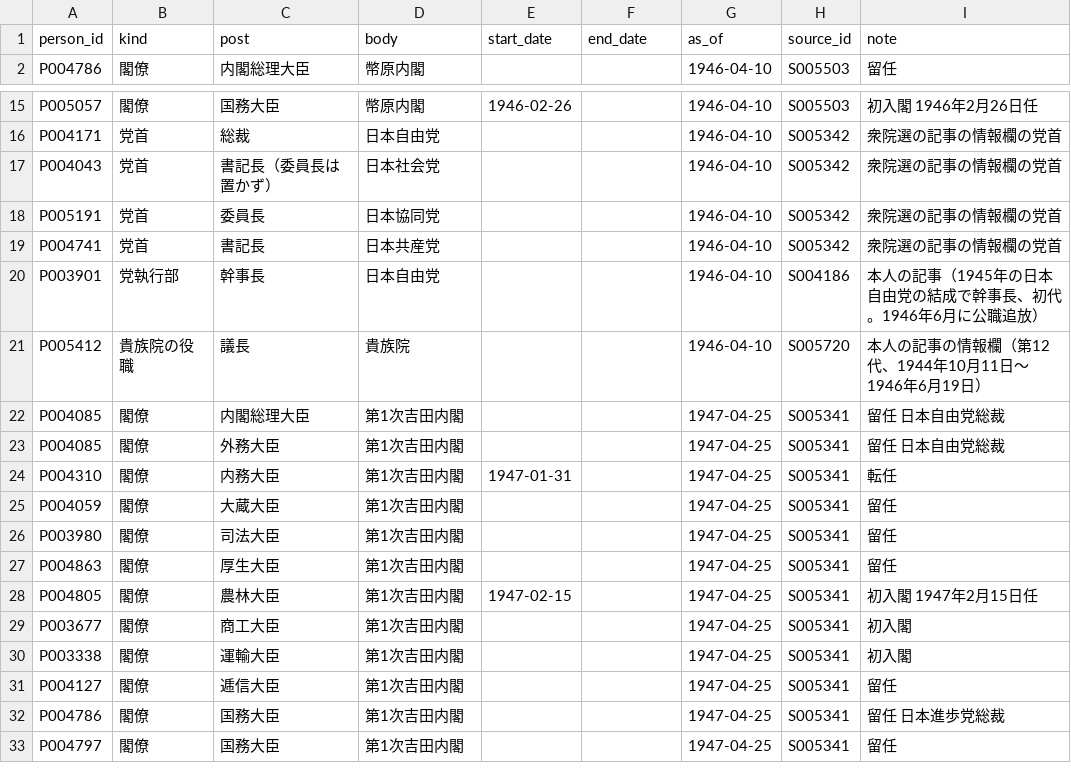
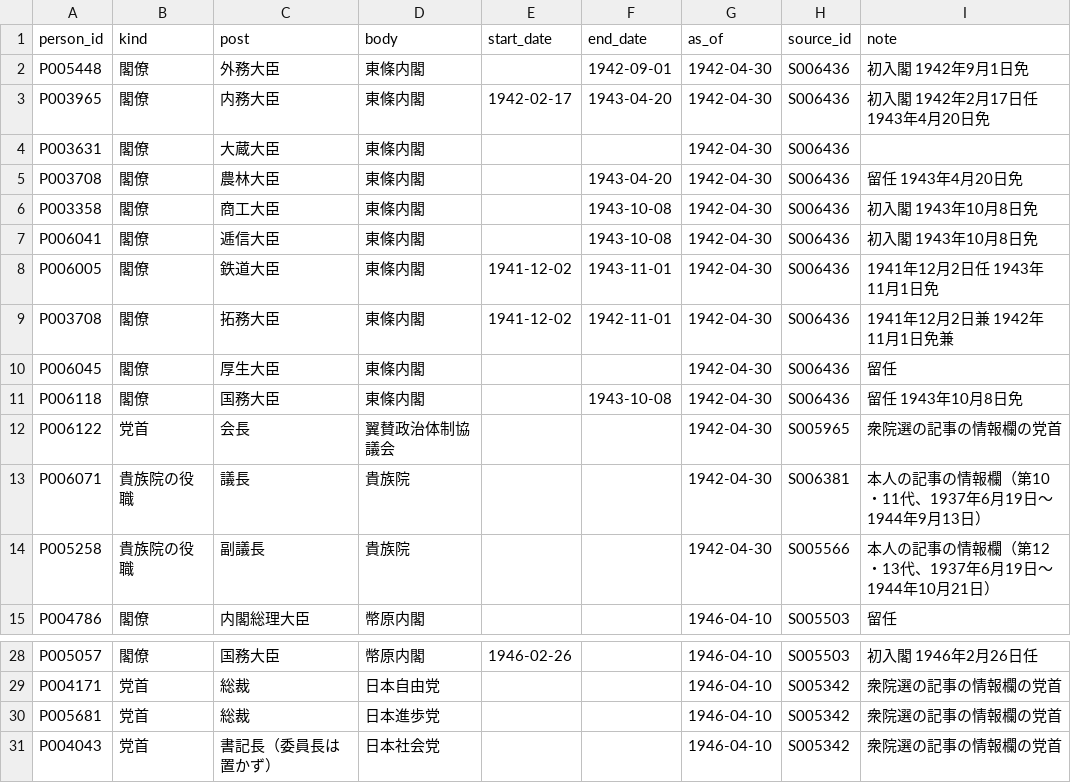
Before and after one commit to s2202-3099/kokkai-soran, a CSV file: data/posts.csv, drawn as a sheet; only a part is shown, gaps mark what is left out; the shorter side is filled out with more unchanged rows; the diff names each change by its address in the sheet, - before the commit and + after, or states it on an @@ line.

```diff
--- a/data/posts.csv
+++ b/data/posts.csv
+row 2: P005448 | 閣僚 | 外務大臣 | 東條内閣 |  | 1942-09-01 | 1942-04-30 | S006436 | 初入閣 1942年9月1日免
+row 3: P003965 | 閣僚 | 内務大臣 | 東條内閣 | 1942-02-17 | 1943-04-20 | 1942-04-30 | S006436 | 初入閣 1942年2月17日任 1943年4月20日免
+row 4: P003631 | 閣僚 | 大蔵大臣 | 東條内閣 |  |  | 1942-04-30 | S006436
+row 5: P003708 | 閣僚 | 農林大臣 | 東條内閣 |  | 1943-04-20 | 1942-04-30 | S006436 | 留任 1943年4月20日免
+row 6: P003358 | 閣僚 | 商工大臣 | 東條内閣 |  | 1943-10-08 | 1942-04-30 | S006436 | 初入閣 1943年10月8日免
+row 7: P006041 | 閣僚 | 逓信大臣 | 東條内閣 |  | 1943-10-08 | 1942-04-30 | S006436 | 初入閣 1943年10月8日免
+row 8: P006005 | 閣僚 | 鉄道大臣 | 東條内閣 | 1941-12-02 | 1943-11-01 | 1942-04-30 | S006436 | 1941年12月2日任 1943年11月1日免
+row 9: P003708 | 閣僚 | 拓務大臣 | 東條内閣 | 1941-12-02 | 1942-11-01 | 1942-04-30 | S006436 | 1941年12月2日兼 1942年11月1日免兼
+row 10: P006045 | 閣僚 | 厚生大臣 | 東條内閣 |  |  | 1942-04-30 | S006436 | 留任
+row 11: P006118 | 閣僚 | 国務大臣 | 東條内閣 |  | 1943-10-08 | 1942-04-30 | S006436 | 留任 1943年10月8日免
+row 12: P006122 | 党首 | 会長 | 翼賛政治体制協議会 |  |  | 1942-04-30 | S005965 | 衆院選の記事の情報欄の党首
+row 13: P006071 | 貴族院の役職 | 議長 | 貴族院 |  |  | 1942-04-30 | S006381 | 本人の記事の情報欄（第10・11代、1937年6月19日〜1944年9月13日）
+row 14: P005258 | 貴族院の役職 | 副議長 | 貴族院 |  |  | 1942-04-30 | S005566 | 本人の記事の情報欄（第12・13代、1937年6月19日〜1944年10月21日）
+row 30: P005681 | 党首 | 総裁 | 日本進歩党 |  |  | 1946-04-10 | S005342 | 衆院選の記事の情報欄の党首
```
Also changed, not shown: data/aliases.csv, data/elections.csv, 14 other files.
